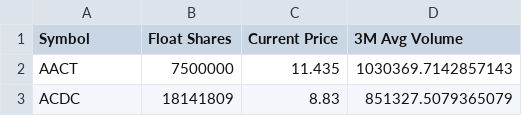
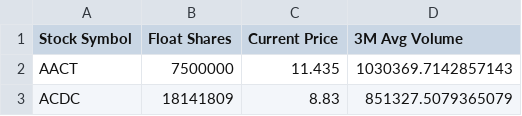
Before and after one commit to LucasJAbend/Real-Time-Financial-Data-Dashboard, a CSV file: filtered_stocks.csv, drawn as a sheet; only a part is shown.

```diff
--- a/filtered_stocks.csv
+++ b/filtered_stocks.csv
@@ -1,2 +1,2 @@
-Symbol,Float Shares,Current Price,3M Avg Volume
+Stock Symbol,Float Shares,Current Price,3M Avg Volume
 AACT,7500000,11.435,1030369.7142857143
```
Also changed, not shown: 1 other file.
